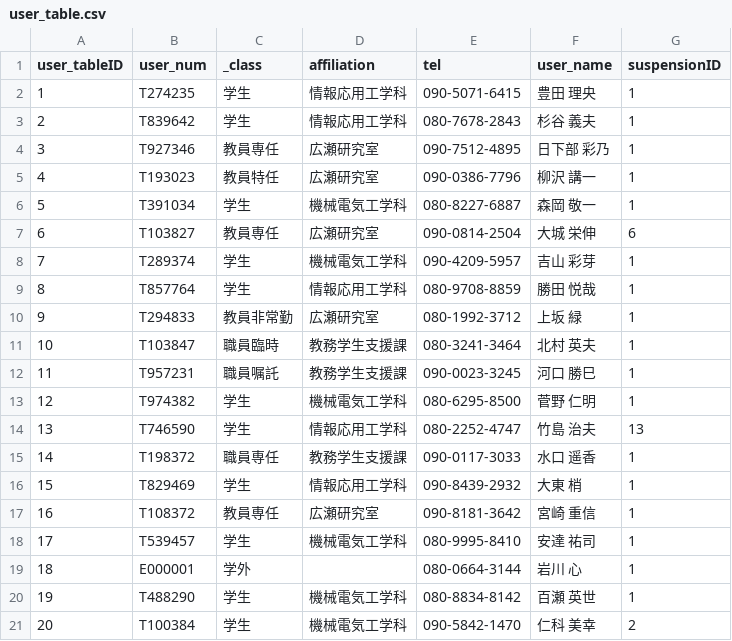
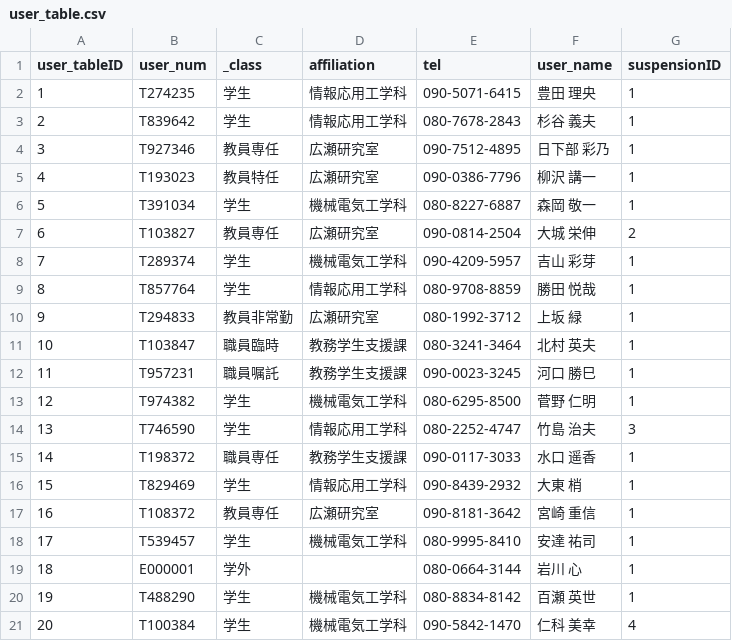
Before and after one commit to Kotaro0722/covid-19, a CSV file: db/data/user_table.csv, drawn as a sheet.

```diff
--- a/db/data/user_table.csv
+++ b/db/data/user_table.csv
@@ -6,3 +6,3 @@ user_tableID,user_num,_class,affiliation,tel,user_name,suspensionID,
 5,T391034,学生,機械電気工学科,080-8227-6887,森岡 敬一,1,
-6,T103827,教員専任,広瀬研究室,090-0814-2504,大城 栄伸,6,
+6,T103827,教員専任,広瀬研究室,090-0814-2504,大城 栄伸,2,
 7,T289374,学生,機械電気工学科,090-4209-5957,吉山 彩芽,1,
@@ -13,3 +13,3 @@ user_tableID,user_num,_class,affiliation,tel,user_name,suspensionID,
 12,T974382,学生,機械電気工学科,080-6295-8500,菅野 仁明,1,
-13,T746590,学生,情報応用工学科,080-2252-4747,竹島 治夫,13,
+13,T746590,学生,情報応用工学科,080-2252-4747,竹島 治夫,3,
 14,T198372,職員専任,教務学生支援課,090-0117-3033,水口 遥香,1,
@@ -20,2 +20,2 @@ user_tableID,user_num,_class,affiliation,tel,user_name,suspensionID,
 19,T488290,学生,機械電気工学科,080-8834-8142,百瀬 英世,1,
-20,T100384,学生,機械電気工学科,090-5842-1470,仁科 美幸,2,
+20,T100384,学生,機械電気工学科,090-5842-1470,仁科 美幸,4,
```
Also changed, not shown: db/data/suspension_table.csv.
